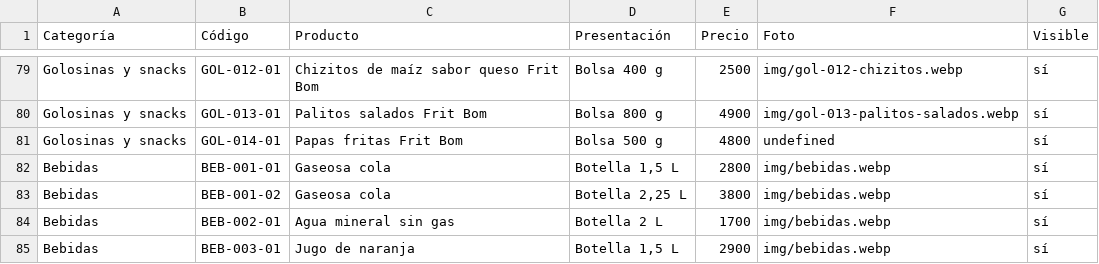
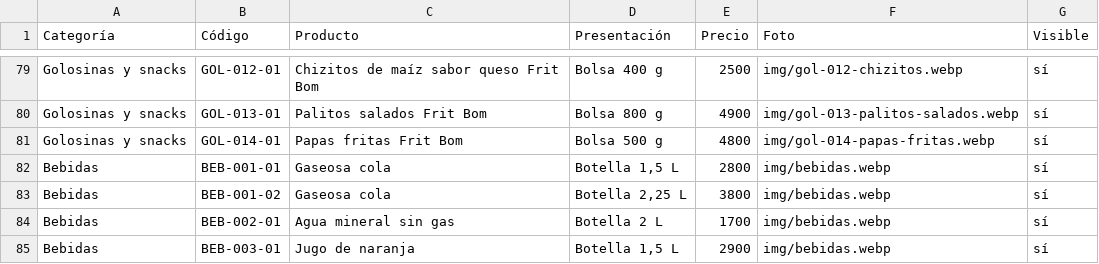
Before and after one commit to lucasguillermon-hub/todo-cotillon, a CSV file: catalogo.csv, drawn as a sheet; only a part is shown, gaps mark what is left out.

```diff
--- a/catalogo.csv
+++ b/catalogo.csv
@@ -80,3 +80,3 @@ Golosinas y snacks,GOL-012-01,Chizitos de maíz sabor queso Frit Bom,Bolsa 400 g
 Golosinas y snacks,GOL-013-01,Palitos salados Frit Bom,Bolsa 800 g,4900,img/gol-013-palitos-salados.webp,sí
-Golosinas y snacks,GOL-014-01,Papas fritas Frit Bom,Bolsa 500 g,4800,undefined,sí
+Golosinas y snacks,GOL-014-01,Papas fritas Frit Bom,Bolsa 500 g,4800,img/gol-014-papas-fritas.webp,sí
 Bebidas,BEB-001-01,Gaseosa cola,"Botella 1,5 L",2800,img/bebidas.webp,sí
```
Also changed, not shown: 2 other files.
